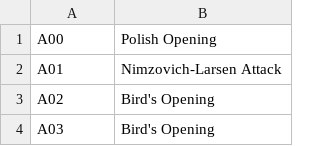
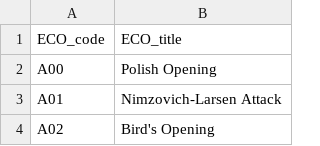
Before and after one commit to Nveatch/Chess_Games_Group_Analysis, a CSV file: datasets/clean/chess_openings.csv, drawn as a sheet; only a part is shown; the shorter side is filled out with more unchanged rows; the diff names each change by its address in the sheet, - before the commit and + after, or states it on an @@ line.

Commit message:
fixed typo in header

```diff
--- a/datasets/clean/chess_openings.csv
+++ b/datasets/clean/chess_openings.csv
+row 1: ECO_code | ECO_title
```
